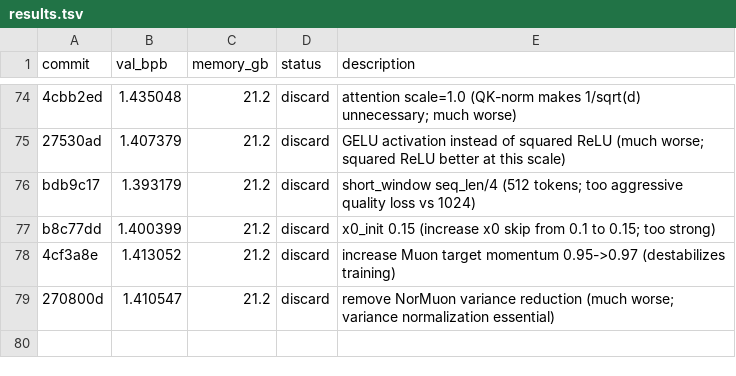
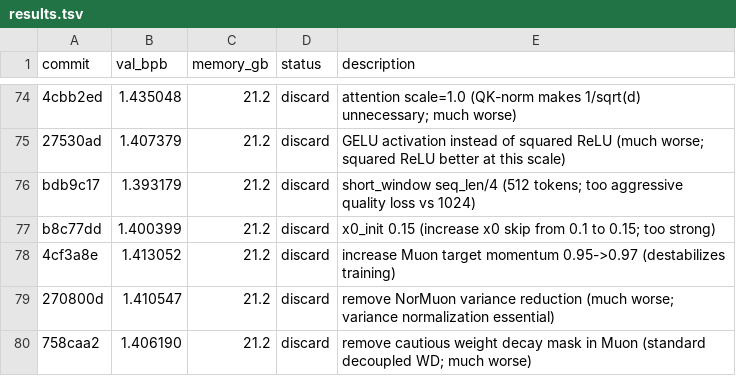
Before and after one commit to reowens/autoresearch-mlx, a TSV file: results.tsv, drawn as a sheet; only a part is shown, gaps mark what is left out; the diff names each change by its address in the sheet, - before the commit and + after, or states it on an @@ line.

Commit message:
discard: remove cautious WD mask (1.406 vs 1.277; cautious mask essential for Muon)

```diff
--- a/results.tsv
+++ b/results.tsv
+row 80: 758caa2 | 1.406190 | 21.2 | discard | remove cautious weight decay mask in Muon (standard decoupled WD; much worse)
```
Also changed, not shown: 1 other file.
